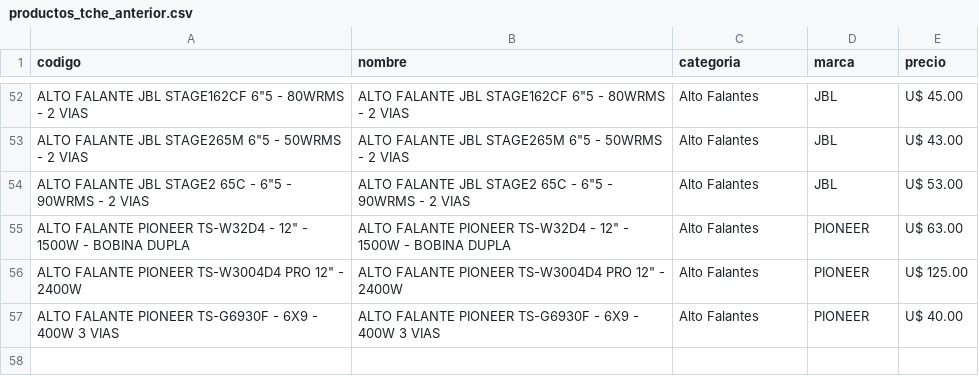
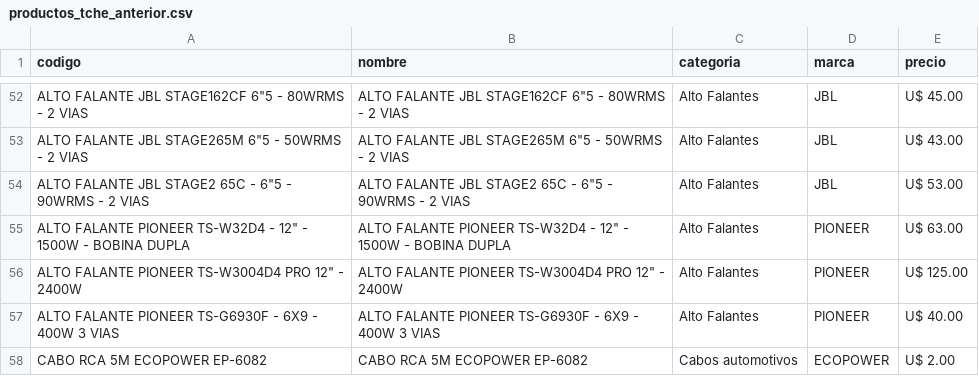
Before and after one commit to Gabrieluz1985/monitor-tcheloco, a CSV file: productos_tche_anterior.csv, drawn as a sheet; only a part is shown, gaps mark what is left out; the diff names each change by its address in the sheet, - before the commit and + after, or states it on an @@ line.

```diff
--- a/productos_tche_anterior.csv
+++ b/productos_tche_anterior.csv
+row 58: CABO RCA 5M ECOPOWER EP-6082 | CABO RCA 5M ECOPOWER EP-6082 | Cabos automotivos | ECOPOWER | U$ 2.00
```
